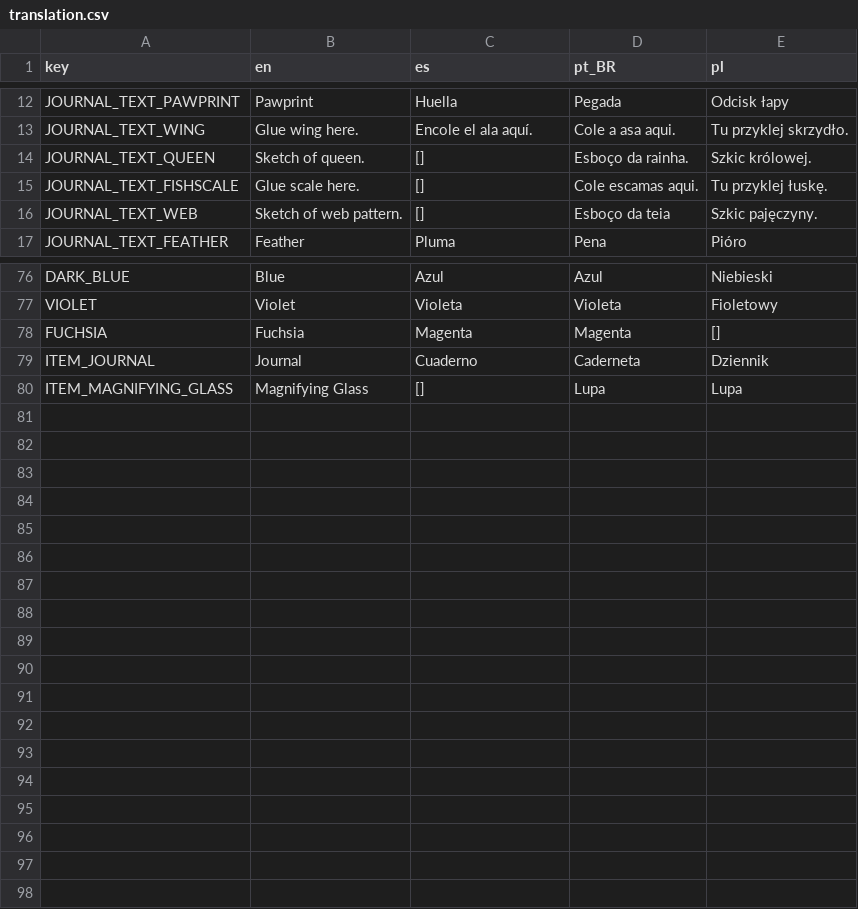
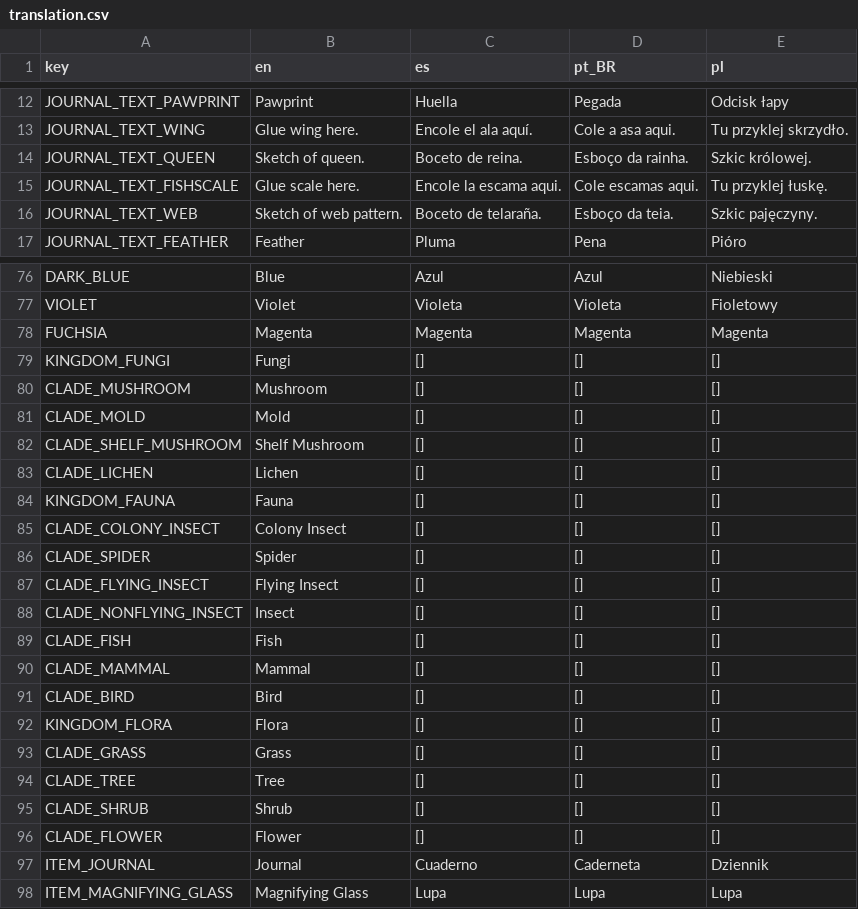
Before and after one commit to Taza-Studio/BotanistOnBoard, a CSV file: translation/translation.csv, drawn as a sheet; only a part is shown, gaps mark what is left out; the diff covers the shown part only.

Commit message:
Added more translation fields

```diff
--- a/translation/translation.csv
+++ b/translation/translation.csv
@@ -13,5 +13,5 @@ JOURNAL_TEXT_PAWPRINT,Pawprint,Huella,Pegada,Odcisk łapy
 JOURNAL_TEXT_WING,Glue wing here.,Encole el ala aquí.,Cole a asa aqui.,Tu przyklej skrzydło.
-JOURNAL_TEXT_QUEEN,Sketch of queen.,[],Esboço da rainha.,Szkic królowej.
-JOURNAL_TEXT_FISHSCALE,Glue scale here.,[],Cole escamas aqui.,Tu przyklej łuskę.
-JOURNAL_TEXT_WEB,Sketch of web pattern.,[],Esboço da teia,Szkic pajęczyny.
+JOURNAL_TEXT_QUEEN,Sketch of queen.,Boceto de reina.,Esboço da rainha.,Szkic królowej.
+JOURNAL_TEXT_FISHSCALE,Glue scale here.,Encole la escama aqui.,Cole escamas aqui.,Tu przyklej łuskę.
+JOURNAL_TEXT_WEB,Sketch of web pattern.,Boceto de telaraña.,Esboço da teia.,Szkic pajęczyny.
 JOURNAL_TEXT_FEATHER,Feather,Pluma,Pena,Pióro
@@ -77,4 +77,22 @@ DARK_BLUE,Blue,Azul,Azul,Niebieski
 VIOLET,Violet,Violeta,Violeta,Fioletowy
-FUCHSIA,Fuchsia,Magenta,Magenta,[]
+FUCHSIA,Magenta,Magenta,Magenta,Magenta
+KINGDOM_FUNGI,Fungi,[],[],[]
+CLADE_MUSHROOM,Mushroom,[],[],[]
+CLADE_MOLD,Mold,[],[],[]
+CLADE_SHELF_MUSHROOM,Shelf Mushroom,[],[],[]
+CLADE_LICHEN,Lichen,[],[],[]
+KINGDOM_FAUNA,Fauna,[],[],[]
+CLADE_COLONY_INSECT,Colony Insect,[],[],[]
+CLADE_SPIDER,Spider,[],[],[]
+CLADE_FLYING_INSECT,Flying Insect,[],[],[]
+CLADE_NONFLYING_INSECT,Insect,[],[],[]
+CLADE_FISH,Fish,[],[],[]
+CLADE_MAMMAL,Mammal,[],[],[]
+CLADE_BIRD,Bird,[],[],[]
+KINGDOM_FLORA,Flora,[],[],[]
+CLADE_GRASS,Grass,[],[],[]
+CLADE_TREE,Tree,[],[],[]
+CLADE_SHRUB,Shrub,[],[],[]
+CLADE_FLOWER,Flower,[],[],[]
 ITEM_JOURNAL,Journal,Cuaderno,Caderneta,Dziennik
-ITEM_MAGNIFYING_GLASS,Magnifying Glass,[],Lupa,Lupa
+ITEM_MAGNIFYING_GLASS,Magnifying Glass,Lupa,Lupa,Lupa
```
Also changed, not shown: 8 edited cells elsewhere in this file.
